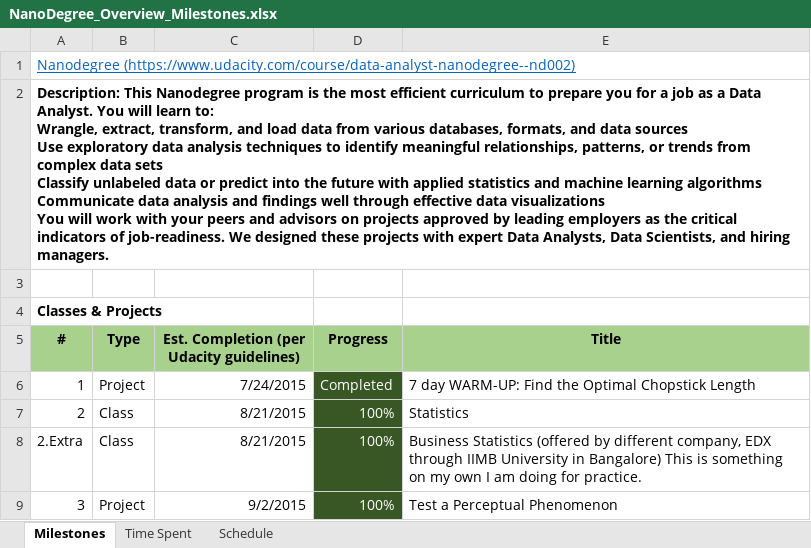
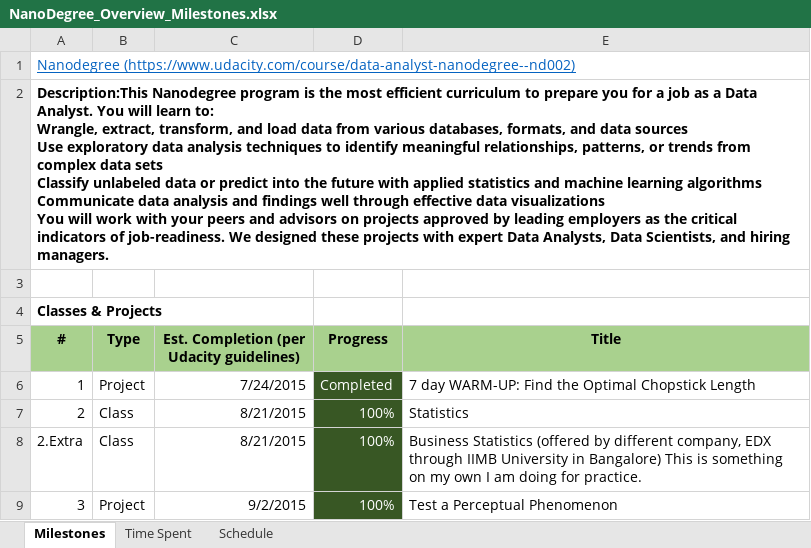
Before and after one commit to psuanm5030/DA_NanoDegree, an Excel workbook: A_Overall_Documents/NanoDegree_Overview_Milestones.xlsx, sheet Milestones, drawn as a sheet; only a part is shown; values as stored, in another font and other column widths than the file's, no borders; the diff names each change by its address in the sheet, - before the commit and + after, or states it on an @@ line.

```diff
--- a/A_Overall_Documents/NanoDegree_Overview_Milestones.xlsx (sheet Milestones)
+++ b/A_Overall_Documents/NanoDegree_Overview_Milestones.xlsx (sheet Milestones)
-A2 (#): Description: This Nanodegree program…
+A2 (#): Description:This Nanodegree program…
```
Also changed, not shown: sheet Time Spent, charts or pictures, 7 other files.
